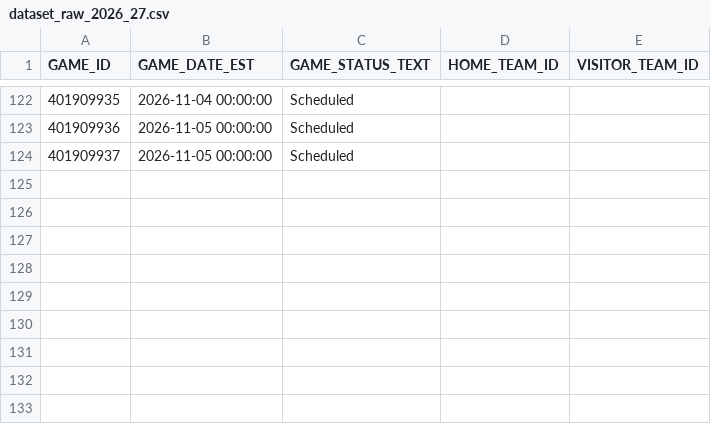
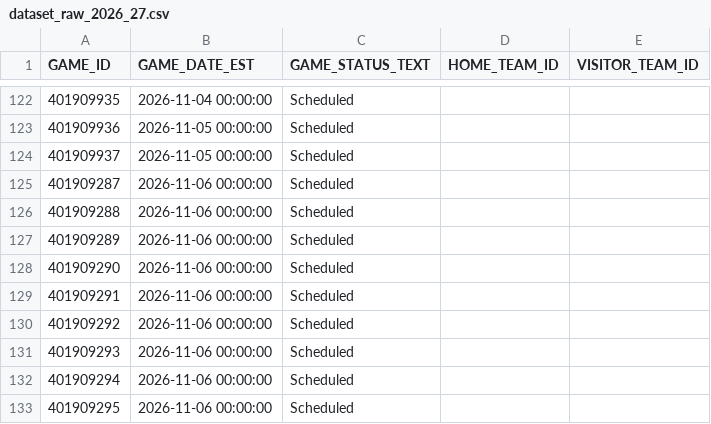
Before and after one commit to lorenzocirla-creator/nba-overunder-pipeline, a CSV file: dati/dataset_raw_2026_27.csv, drawn as a sheet; only a part is shown, gaps mark what is left out; the diff names each change by its address in the sheet, - before the commit and + after, or states it on an @@ line.

```diff
--- a/dati/dataset_raw_2026_27.csv
+++ b/dati/dataset_raw_2026_27.csv
+row 125: 401909287 | 2026-11-06 00:00:00 | Scheduled
+row 126: 401909288 | 2026-11-06 00:00:00 | Scheduled
+row 127: 401909289 | 2026-11-06 00:00:00 | Scheduled
+row 128: 401909290 | 2026-11-06 00:00:00 | Scheduled
+row 129: 401909291 | 2026-11-06 00:00:00 | Scheduled
+row 130: 401909292 | 2026-11-06 00:00:00 | Scheduled
+row 131: 401909293 | 2026-11-06 00:00:00 | Scheduled
+row 132: 401909294 | 2026-11-06 00:00:00 | Scheduled
+row 133: 401909295 | 2026-11-06 00:00:00 | Scheduled
```
Also changed, not shown: dati/dataset_closing.csv, dati/dataset_regular_2026_27.csv, 10 other files.
